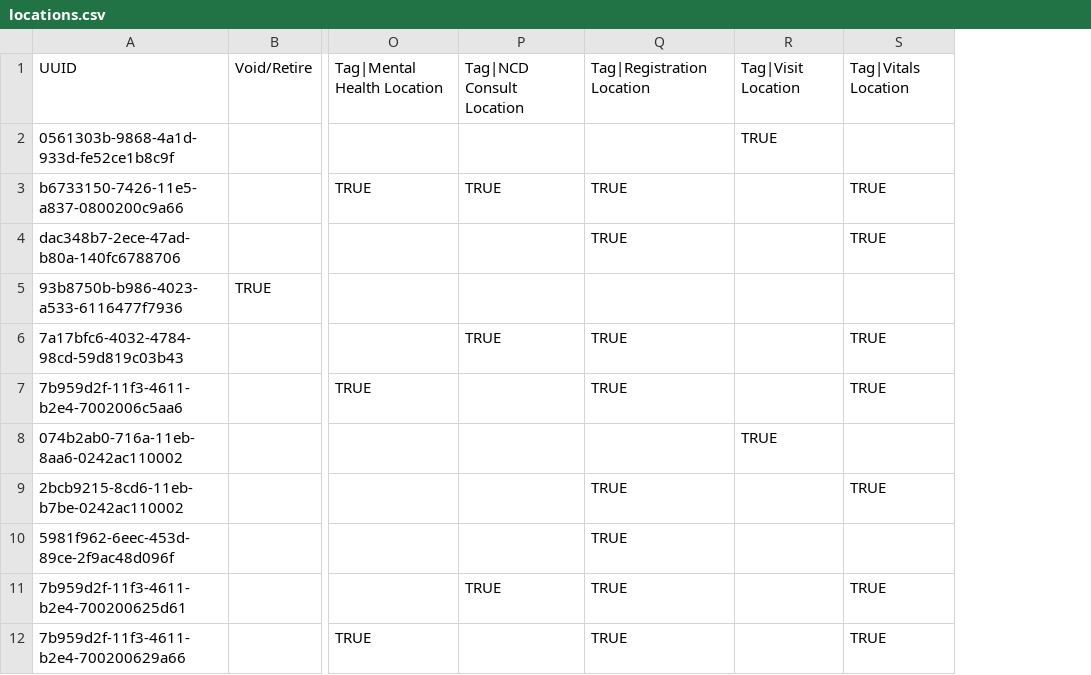
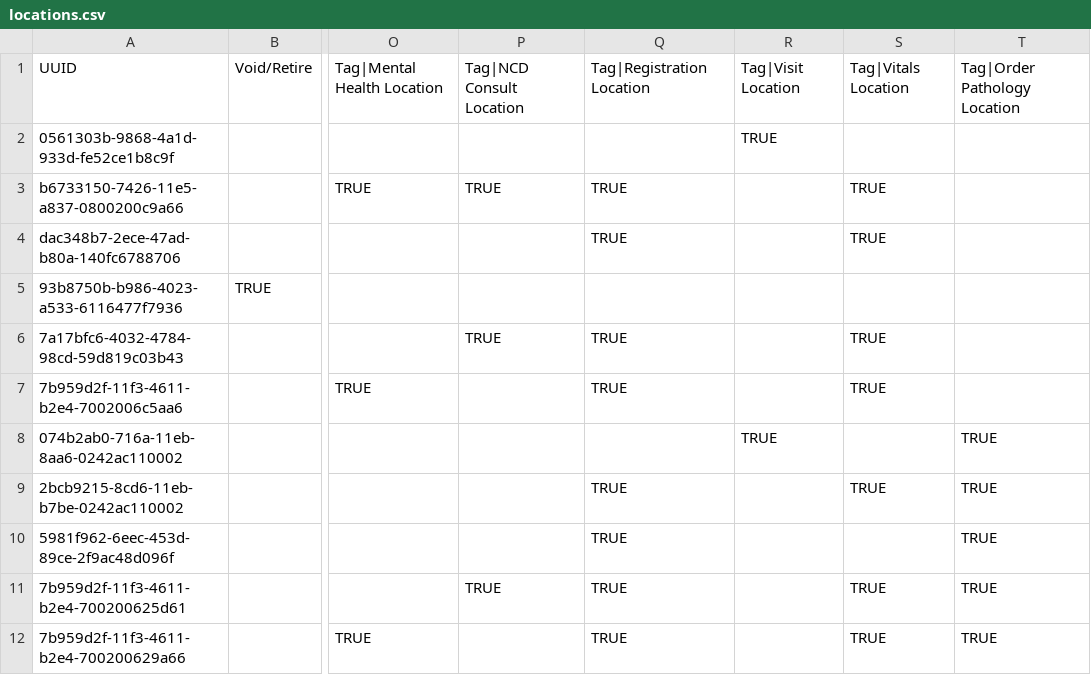
Before and after one commit to chocopiosl/openmrs-configsl, a CSV file: configuration/locations/locations.csv, drawn as a sheet; only a part is shown, gaps mark what is left out; the diff names each change by its address in the sheet, - before the commit and + after, or states it on an @@ line.

Commit message:
HUM-7416, add pathology tracking app

```diff
--- a/configuration/locations/locations.csv
+++ b/configuration/locations/locations.csv
+column T, rows 1-12: Tag|Order Pathology Location |  |  |  |  |  |  | TRUE | TRUE | TRUE | TRUE | TRUE
```
Also changed, not shown: 1 other file.
